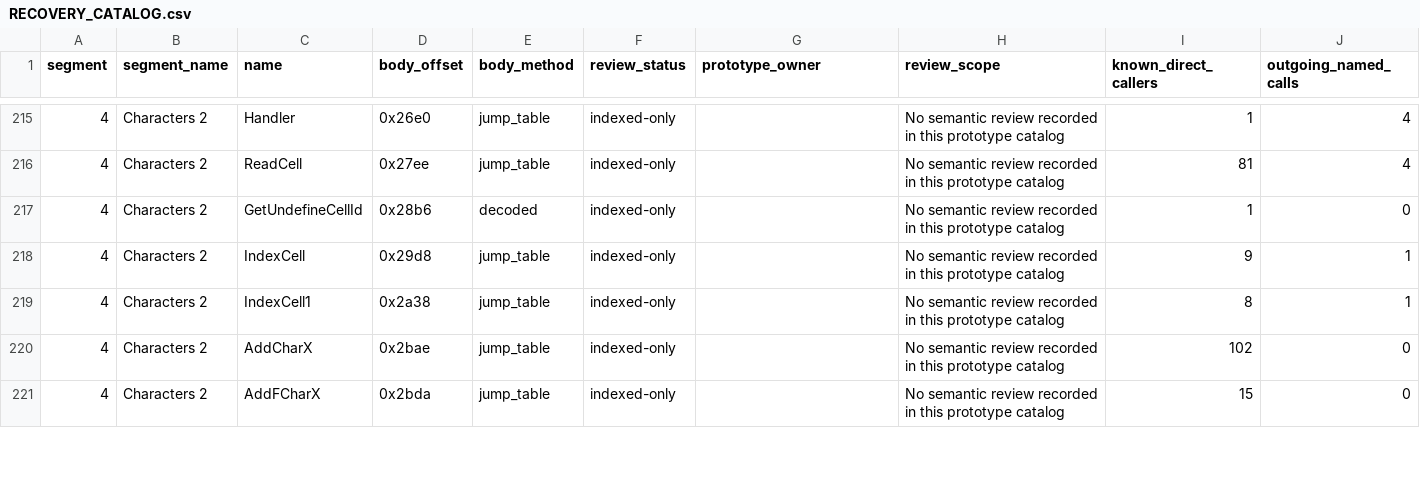
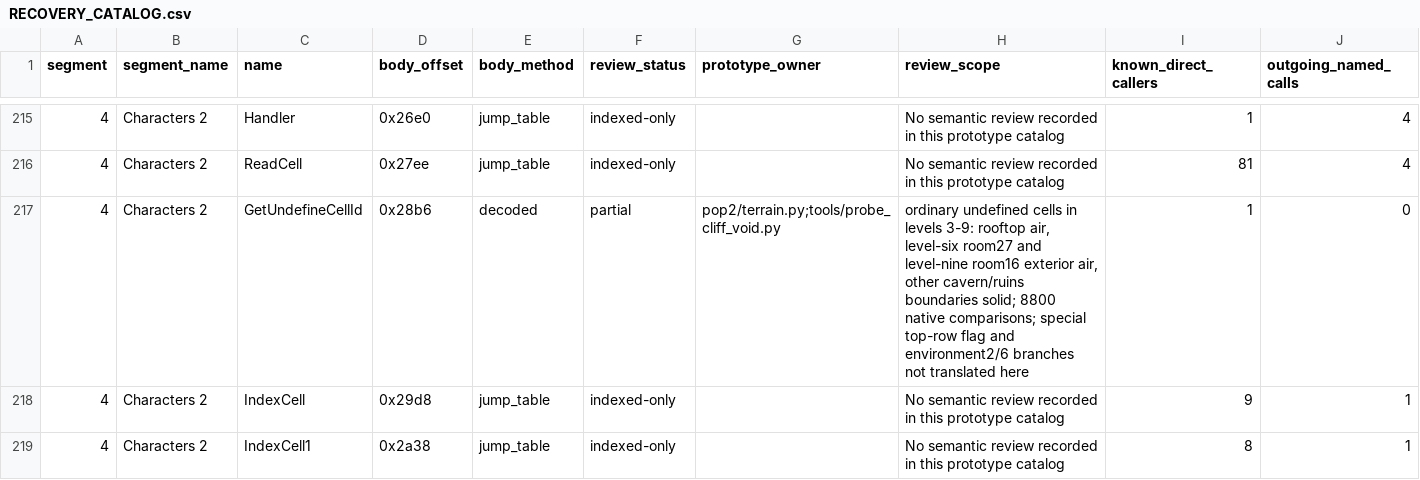
Before and after one commit to Pessegos/prince-of-persia-2-macintosh-native, a CSV file: docs/RECOVERY_CATALOG.csv, drawn as a sheet; only a part is shown, gaps mark what is left out; the shorter side is filled out with more unchanged rows.

Commit message:
Fix developer map warps and captures and ruins cliff audio/physics

```diff
--- a/docs/RECOVERY_CATALOG.csv
+++ b/docs/RECOVERY_CATALOG.csv
@@ -216,3 +216,3 @@ segment,segment_name,name,body_offset,body_method,review_status,prototype_owner,
 4,Characters 2,ReadCell,0x27ee,jump_table,indexed-only,,No semantic review recorded in this prototype catalog,81,4
-4,Characters 2,GetUndefineCellId,0x28b6,decoded,indexed-only,,No semantic review recorded in this prototype catalog,1,0
+4,Characters 2,GetUndefineCellId,0x28b6,decoded,partial,pop2/terrain.py;tools/probe_cliff_void.py,"ordinary undefined cells in levels 3-9: rooftop air, level-six room27 and level-nine room16 exterior air, other cavern/ruins boundaries solid; 8800 native comparisons; special top-row flag and environment2/6 branches not translated here",1,0
 4,Characters 2,IndexCell,0x29d8,jump_table,indexed-only,,No semantic review recorded in this prototype catalog,9,1
```
Also changed, not shown: 10 other files.
